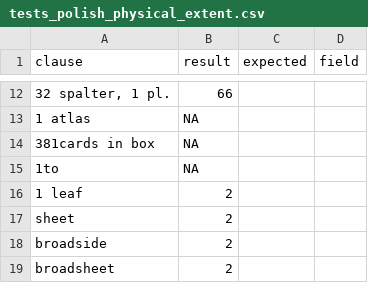
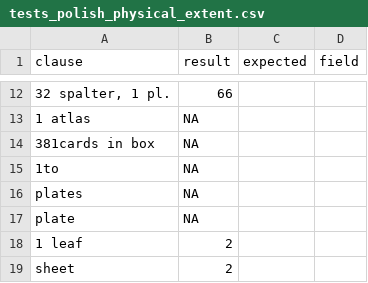
Before and after one commit to COMHIS/bibliographica, a CSV file: inst/extdata/tests_polish_physical_extent.csv, drawn as a sheet; only a part is shown, gaps mark what is left out; the shorter side is filled out with more unchanged rows; the diff names each change by its address in the sheet, - before the commit and + after, or states it on an @@ line.

Commit message:
ok

```diff
--- a/inst/extdata/tests_polish_physical_extent.csv
+++ b/inst/extdata/tests_polish_physical_extent.csv
+row 16: plates | NA
+row 17: plate | NA
```
